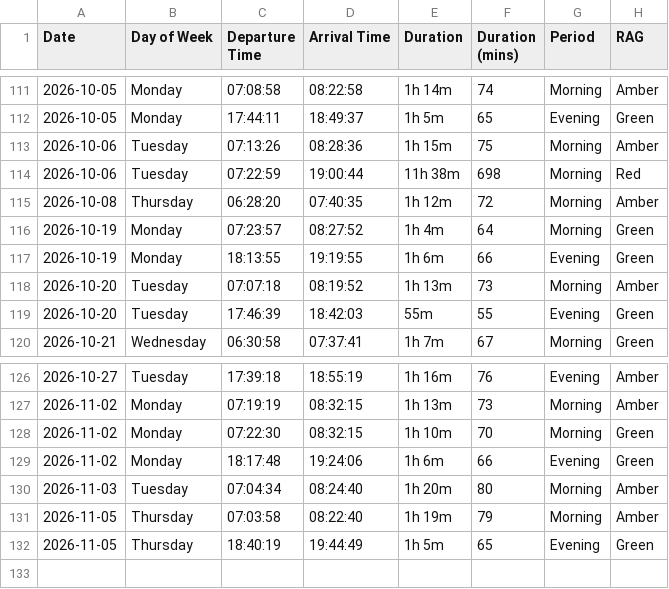
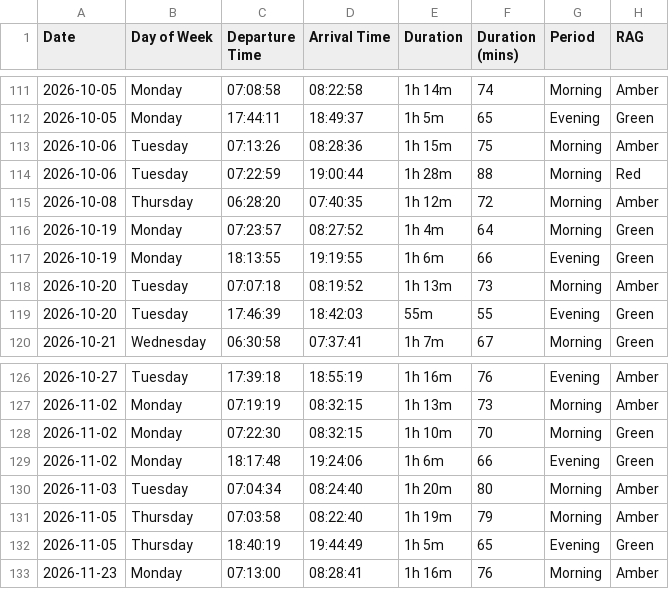
Before and after one commit to clintjb/Commute-Tracking, a CSV file: backup/Commute Tracker - Metrics.csv, drawn as a sheet; only a part is shown, gaps mark what is left out.

```diff
--- a/backup/Commute Tracker - Metrics.csv
+++ b/backup/Commute Tracker - Metrics.csv
@@ -113,3 +113,3 @@ Date,Day of Week,Departure Time,Arrival Time,Duration,Duration (mins),Period,RAG
 2026-10-06,Tuesday,07:13:26,08:28:36,1h 15m,75,Morning,Amber
-2026-10-06,Tuesday,07:22:59,19:00:44,11h 38m,698,Morning,Red
+2026-10-06,Tuesday,07:22:59,19:00:44,1h 28m,88,Morning,Red
 2026-10-08,Thursday,06:28:20,07:40:35,1h 12m,72,Morning,Amber
@@ -132 +132,2 @@ Date,Day of Week,Departure Time,Arrival Time,Duration,Duration (mins),Period,RAG
 2026-11-05,Thursday,18:40:19,19:44:49,1h 5m,65,Evening,Green
+2026-11-23,Monday,07:13:00,08:28:41,1h 16m,76,Morning,Amber
```
Also changed, not shown: 2 other files.
